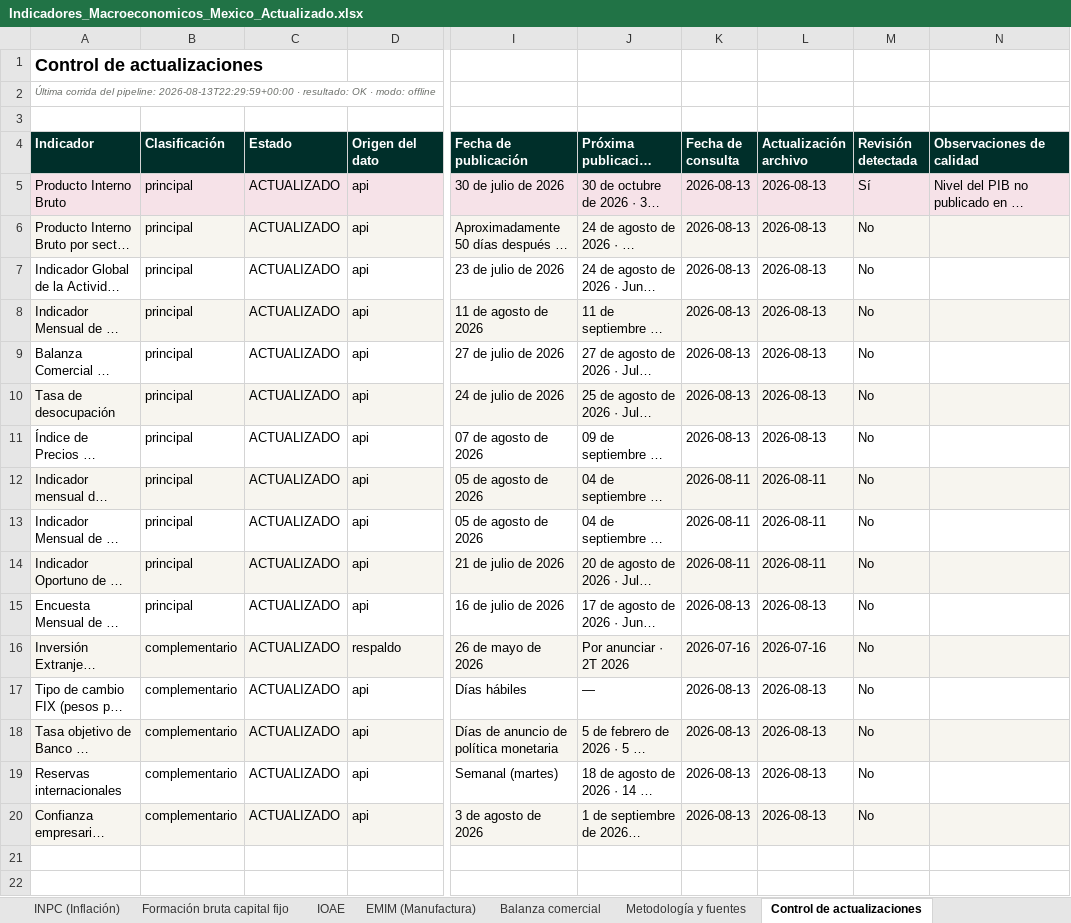
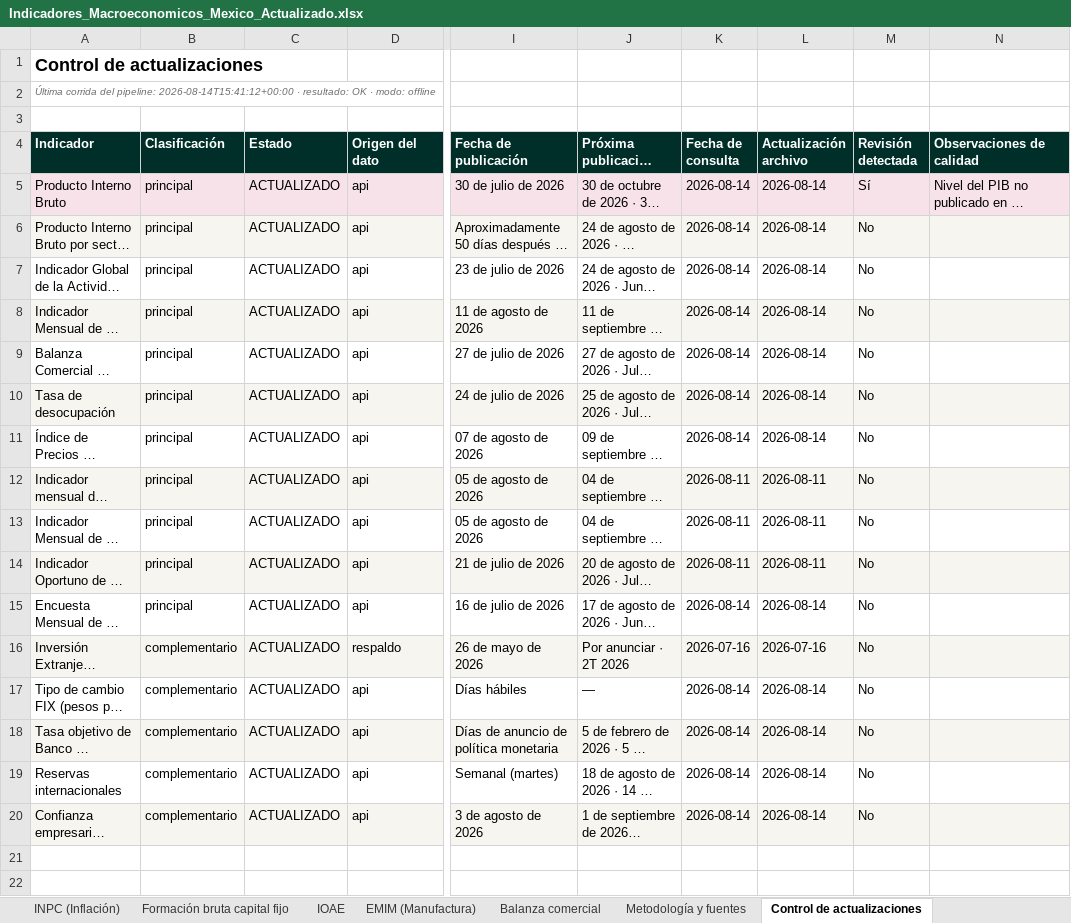
Before and after one commit to luisbuendiag/Indicadores_macroeconomicos_Mex, an Excel workbook: downloads/Indicadores_Macroeconomicos_Mexico_Actualizado.xlsx, sheet Control de actualizaciones, drawn as a sheet; only a part is shown, gaps mark what is left out; long unchanged cells end in …; values as stored, in another font and other column widths than the file's, no borders; the diff names each change by its address in the sheet, - before the commit and + after, or states it on an @@ line.

```diff
--- a/downloads/Indicadores_Macroeconomicos_Mexico_Actualizado.xlsx (sheet Control de actualizaciones)
+++ b/downloads/Indicadores_Macroeconomicos_Mexico_Actualizado.xlsx (sheet Control de actualizaciones)
-A2 (Indicador): …del pipeline: 2026-08-13T22:29:59+00:00 · resultado:…
+A2 (Indicador): …del pipeline: 2026-08-14T15:41:12+00:00 · resultado:…
-K5:K11 (Fecha de consulta): 2026-08-13
+K5:K11 (Fecha de consulta): 2026-08-14
-L5:L11 (Actualización archivo): 2026-08-13
+L5:L11 (Actualización archivo): 2026-08-14
-K15 (Fecha de consulta): 2026-08-13
+K15 (Fecha de consulta): 2026-08-14
-L15 (Actualización archivo): 2026-08-13
+L15 (Actualización archivo): 2026-08-14
-K17:K20 (Fecha de consulta): 2026-08-13
+K17:K20 (Fecha de consulta): 2026-08-14
-L17:L20 (Actualización archivo): 2026-08-13
+L17:L20 (Actualización archivo): 2026-08-14
```
Also changed, not shown: sheet Metodología y fuentes, sheet Síntesis de coyuntura, downloads/indicadores/BCMM/BCMM_datos.xlsx, downloads/indicadores/CONSUMO/CONSUMO_datos.xlsx, 22 other files.
